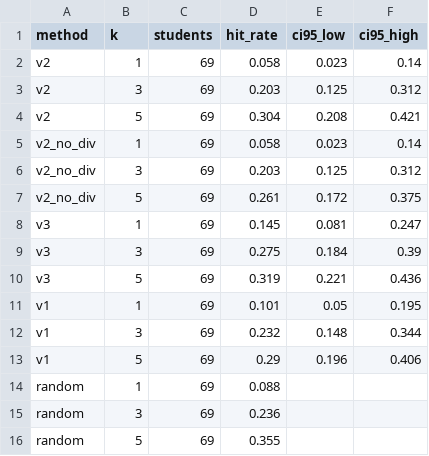
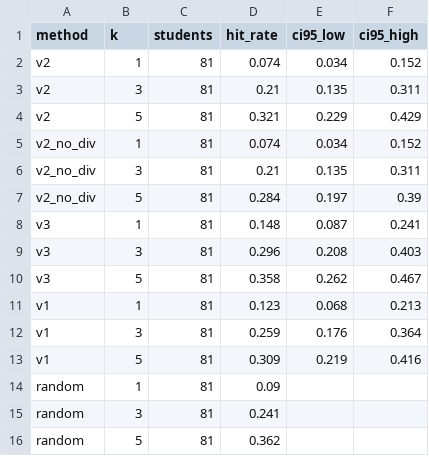
Before and after one commit to shubhangigv/Carrer_Guidance_and_Recommendation_Bot, a CSV file: docs/results/survey/hit_rate.csv, drawn as a sheet.

```diff
--- a/docs/results/survey/hit_rate.csv
+++ b/docs/results/survey/hit_rate.csv
@@ -1,16 +1,16 @@
 method,k,students,hit_rate,ci95_low,ci95_high
-v2,1,69,0.058,0.023,0.14
-v2,3,69,0.203,0.125,0.312
-v2,5,69,0.304,0.208,0.421
-v2_no_div,1,69,0.058,0.023,0.14
-v2_no_div,3,69,0.203,0.125,0.312
-v2_no_div,5,69,0.261,0.172,0.375
-v3,1,69,0.145,0.081,0.247
-v3,3,69,0.275,0.184,0.39
-v3,5,69,0.319,0.221,0.436
-v1,1,69,0.101,0.05,0.195
-v1,3,69,0.232,0.148,0.344
-v1,5,69,0.29,0.196,0.406
-random,1,69,0.088,,
-random,3,69,0.236,,
-random,5,69,0.355,,
+v2,1,81,0.074,0.034,0.152
+v2,3,81,0.21,0.135,0.311
+v2,5,81,0.321,0.229,0.429
+v2_no_div,1,81,0.074,0.034,0.152
+v2_no_div,3,81,0.21,0.135,0.311
+v2_no_div,5,81,0.284,0.197,0.39
+v3,1,81,0.148,0.087,0.241
+v3,3,81,0.296,0.208,0.403
+v3,5,81,0.358,0.262,0.467
+v1,1,81,0.123,0.068,0.213
+v1,3,81,0.259,0.176,0.364
+v1,5,81,0.309,0.219,0.416
+random,1,81,0.09,,
+random,3,81,0.241,,
+random,5,81,0.362,,
```
Also changed, not shown: docs/results/survey/hit_rate_by_field.csv, docs/results/survey/hybrid.csv, 23 other files.
